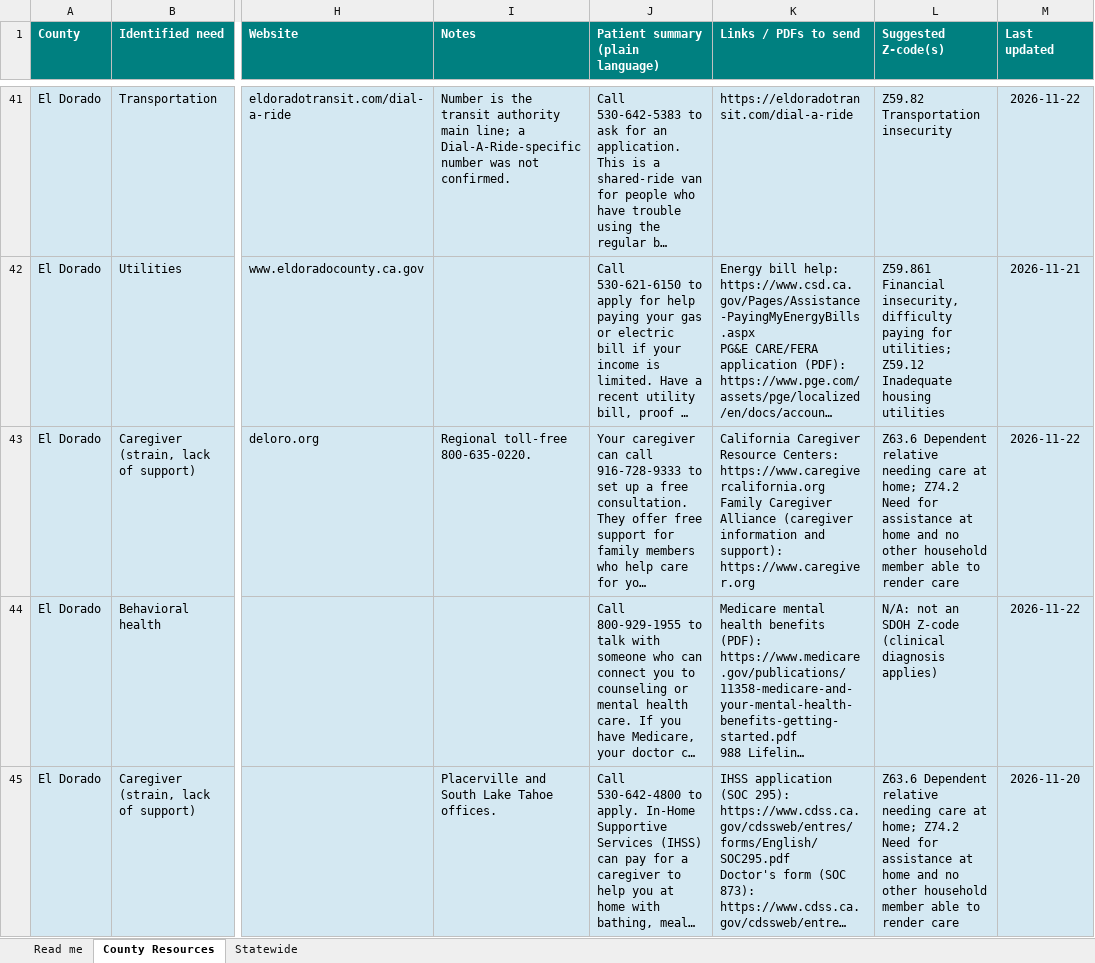
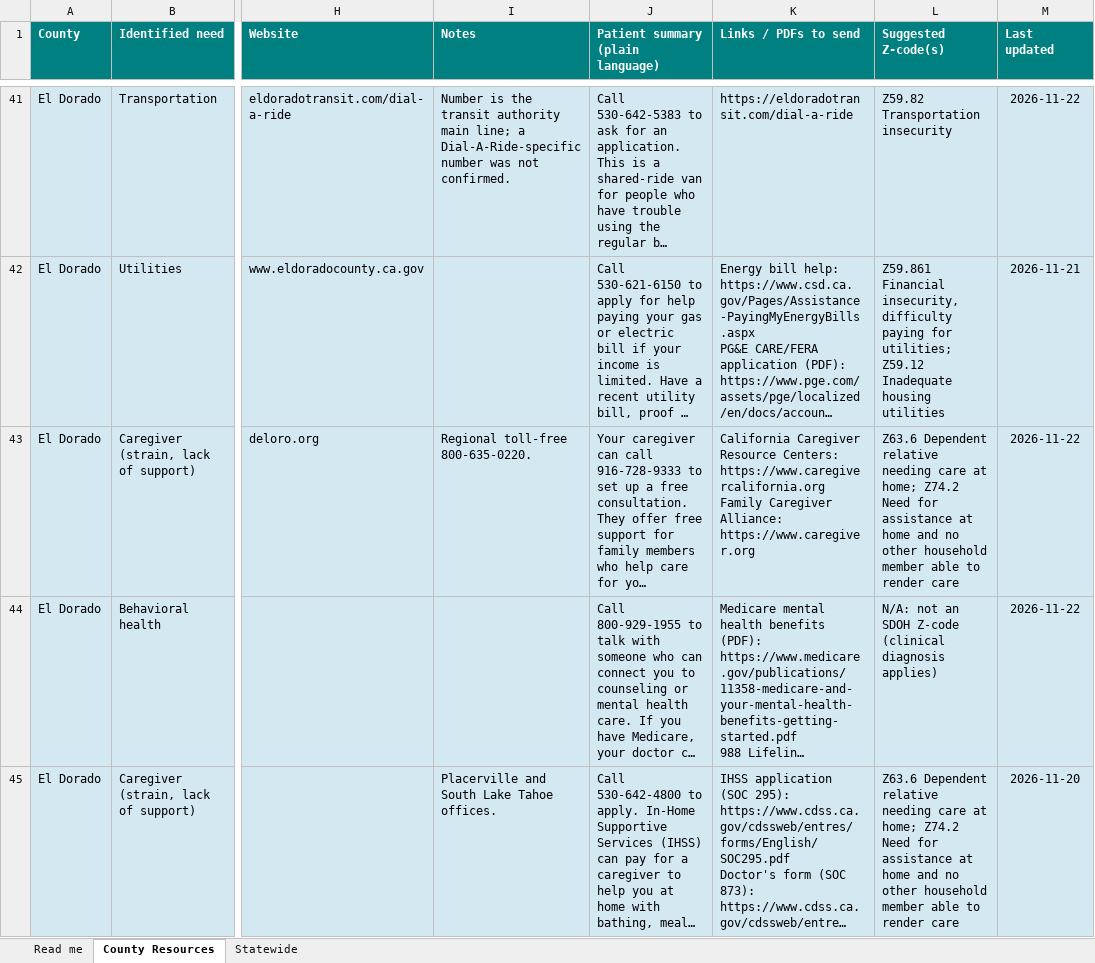
Before and after one commit to Cheaney123/SDOHresources, an Excel workbook: SDOH_Resources.xlsx, sheet County Resources, drawn as a sheet; only a part is shown, gaps mark what is left out; long unchanged cells end in …; values as stored, in another font and other column widths than the file's, no borders; the diff covers the shown part only; the diff names each change by its address in the sheet, - before the commit and + after, or states it on an @@ line.

```diff
--- a/SDOH_Resources.xlsx (sheet County Resources)
+++ b/SDOH_Resources.xlsx (sheet County Resources)
-K43 (Links / PDFs to send): …Family Caregiver Alliance (caregiver information and support): https://www.caregiver.org
+K43 (Links / PDFs to send): …Family Caregiver Alliance: https://www.caregiver.org
```
Also changed, not shown: 24 edited cells elsewhere in this sheet, sheet Read me, 5 other files.
